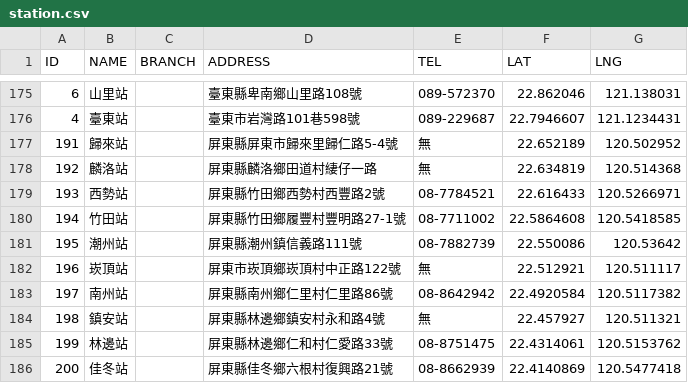
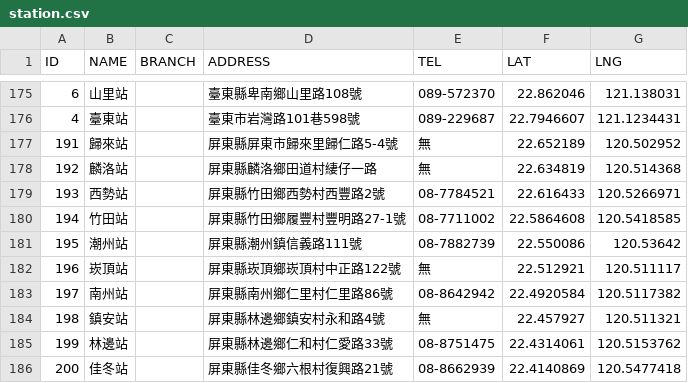
Before and after one commit to g0v-data/railway, a CSV file: station.csv, drawn as a sheet; only a part is shown, gaps mark what is left out.

Commit message:
Fix wrong address of Kanding station.

```diff
--- a/station.csv
+++ b/station.csv
@@ -181,3 +181,3 @@ ID,NAME,BRANCH,ADDRESS,TEL,LAT,LNG
 195,潮州站,,屏東縣潮州鎮信義路111號,08-7882739,22.550086,120.53642
-196,崁頂站,,屏東市崁頂鄉崁頂村中正路122號,無,22.512921,120.511117
+196,崁頂站,,屏東縣崁頂鄉崁頂村中正路122號,無,22.512921,120.511117
 197,南州站,,屏東縣南州鄉仁里村仁里路86號,08-8642942,22.4920584,120.5117382
```
